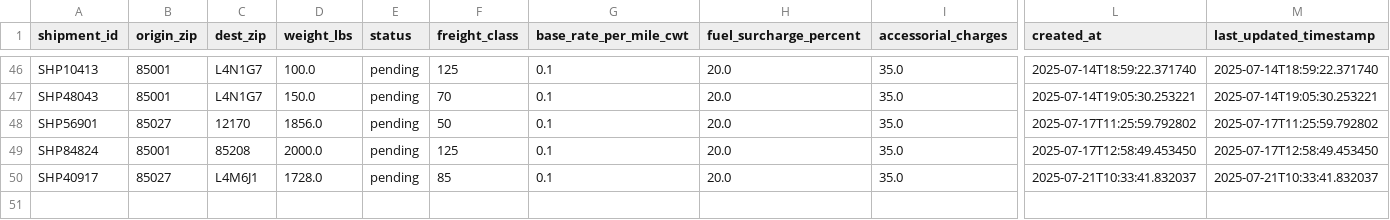
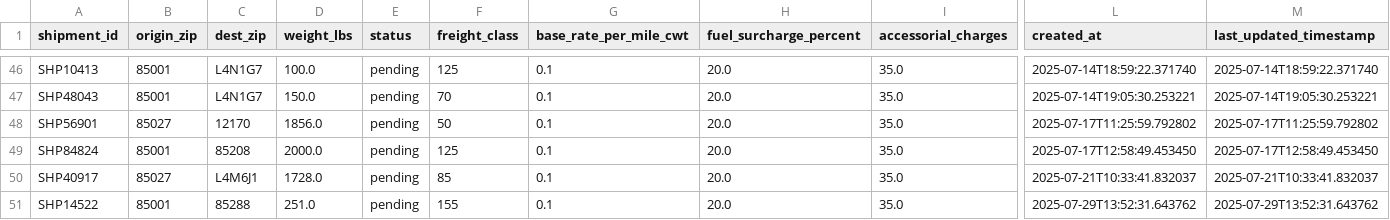
Before and after one commit to Qbotica-Summer-Intern-2025/LivekitAgent, a CSV file: orders.csv, drawn as a sheet; only a part is shown, gaps mark what is left out; rows hold the shown columns only; the diff names each change by its address in the sheet, - before the commit and + after, or states it on an @@ line.

Commit message:
Hubspot changes

```diff
--- a/orders.csv
+++ b/orders.csv
+row 51: SHP14522 | 85001 | 85288 | 251.0 | pending | 155 | 0.1 | 20.0 | 35.0 | 2025-07-29T13:52:31.643762 | 2025-07-29T13:52:31.643762
```
